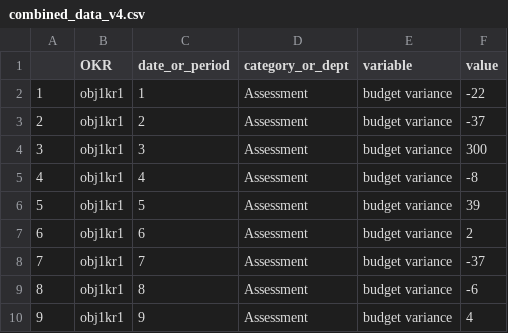
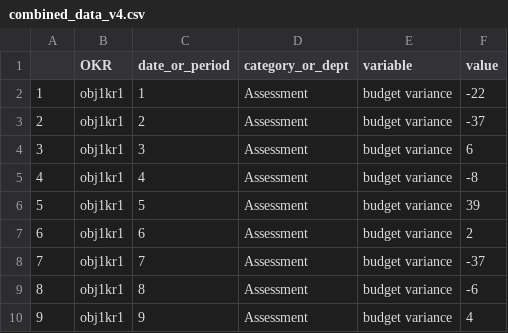
Before and after one commit to EdwardDeaver/SyracuseDashboardJavaScript, a CSV file: data/combined_data_v4.csv, drawn as a sheet; only a part is shown.

Commit message:
Update combined_data_v4.csv

```diff
--- a/data/combined_data_v4.csv
+++ b/data/combined_data_v4.csv
@@ -3,3 +3,3 @@
 2,obj1kr1,2,Assessment,budget variance,-37
-3,obj1kr1,3,Assessment,budget variance,300
+3,obj1kr1,3,Assessment,budget variance,6
 4,obj1kr1,4,Assessment,budget variance,-8
```
